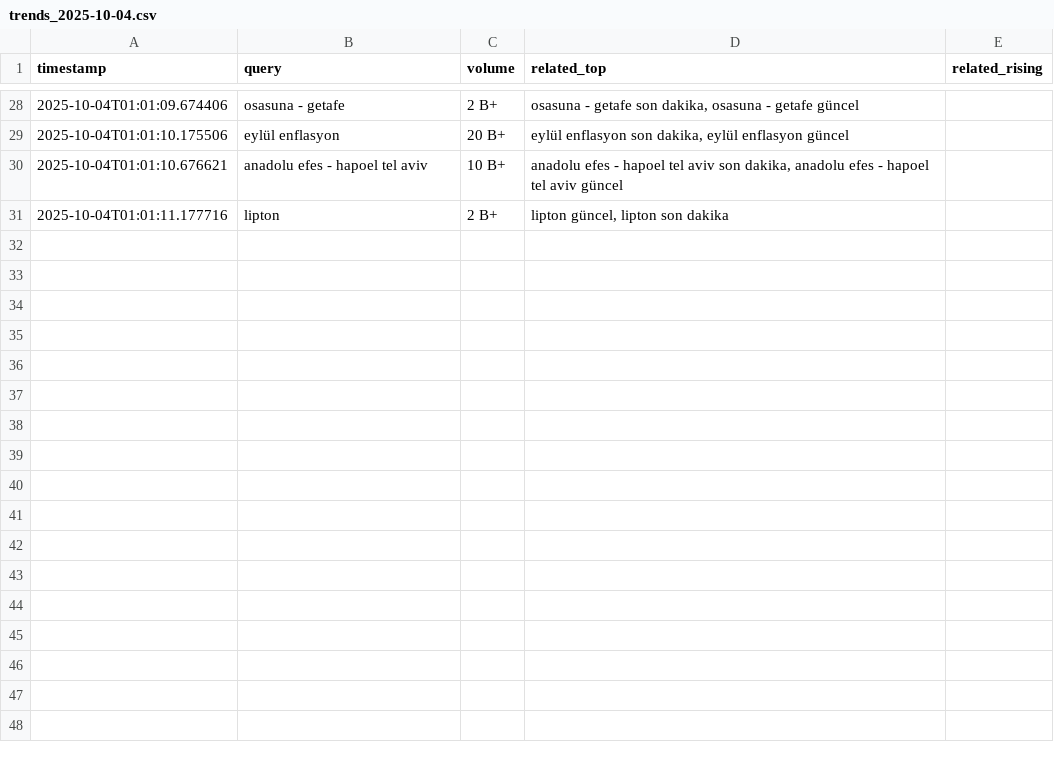
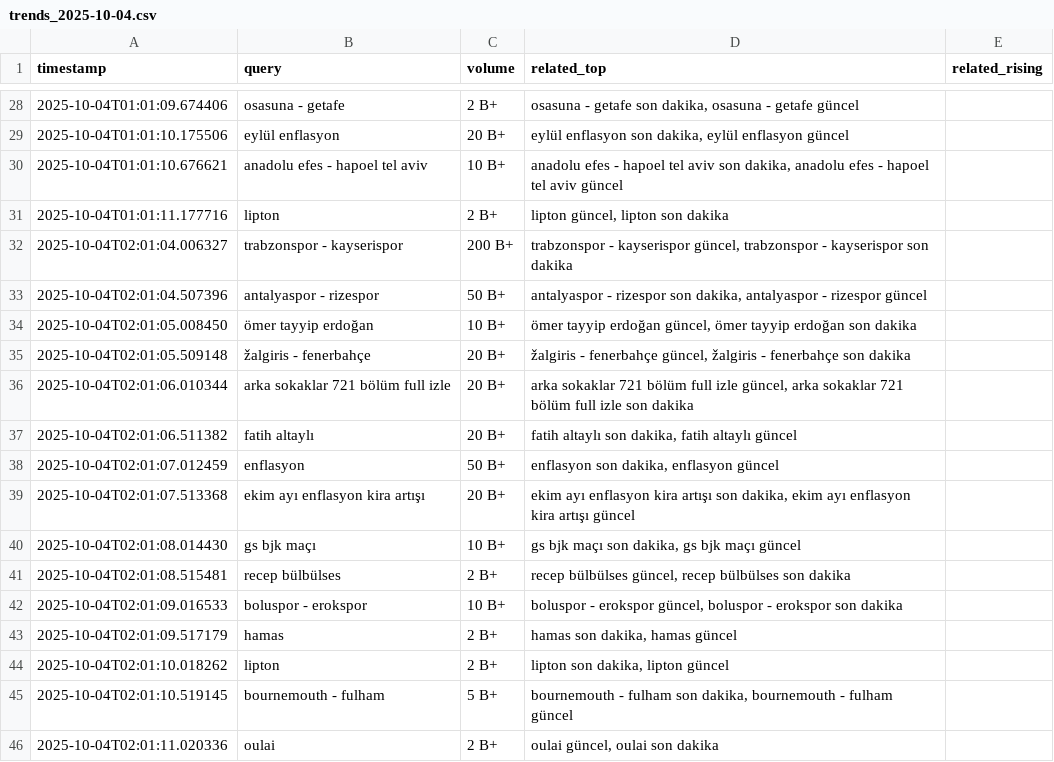
Before and after one commit to igyccmt/trends-scraper, a CSV file: trends_2025-10-04.csv, drawn as a sheet; only a part is shown, gaps mark what is left out.

```diff
--- a/trends_2025-10-04.csv
+++ b/trends_2025-10-04.csv
@@ -31 +31,16 @@ timestamp,query,volume,related_top,related_rising
 2025-10-04T01:01:11.177716,lipton,2 B+,"lipton güncel, lipton son dakika",
+2025-10-04T02:01:04.006327,trabzonspor - kayserispor,200 B+,"trabzonspor - kayserispor güncel, trabzonspor - kayserispor son dakika",
+2025-10-04T02:01:04.507396,antalyaspor - rizespor,50 B+,"antalyaspor - rizespor son dakika, antalyaspor - rizespor güncel",
+2025-10-04T02:01:05.008450,ömer tayyip erdoğan,10 B+,"ömer tayyip erdoğan güncel, ömer tayyip erdoğan son dakika",
+2025-10-04T02:01:05.509148,žalgiris - fenerbahçe,20 B+,"žalgiris - fenerbahçe güncel, žalgiris - fenerbahçe son dakika",
+2025-10-04T02:01:06.010344,arka sokaklar 721 bölüm full izle,20 B+,"arka sokaklar 721 bölüm full izle güncel, arka sokaklar 721 bölüm full izle son dakika",
+2025-10-04T02:01:06.511382,fatih altaylı,20 B+,"fatih altaylı son dakika, fatih altaylı güncel",
+2025-10-04T02:01:07.012459,enflasyon,50 B+,"enflasyon son dakika, enflasyon güncel",
+2025-10-04T02:01:07.513368,ekim ayı enflasyon kira artışı,20 B+,"ekim ayı enflasyon kira artışı son dakika, ekim ayı enflasyon kira artışı güncel",
+2025-10-04T02:01:08.014430,gs bjk maçı,10 B+,"gs bjk maçı son dakika, gs bjk maçı güncel",
+2025-10-04T02:01:08.515481,recep bülbülses,2 B+,"recep bülbülses güncel, recep bülbülses son dakika",
+2025-10-04T02:01:09.016533,boluspor - erokspor,10 B+,"boluspor - erokspor güncel, boluspor - erokspor son dakika",
+2025-10-04T02:01:09.517179,hamas,2 B+,"hamas son dakika, hamas güncel",
+2025-10-04T02:01:10.018262,lipton,2 B+,"lipton son dakika, lipton güncel",
+2025-10-04T02:01:10.519145,bournemouth - fulham,5 B+,"bournemouth - fulham son dakika, bournemouth - fulham güncel",
+2025-10-04T02:01:11.020336,oulai,2 B+,"oulai güncel, oulai son dakika",
```
Also changed, not shown: trends.csv.
